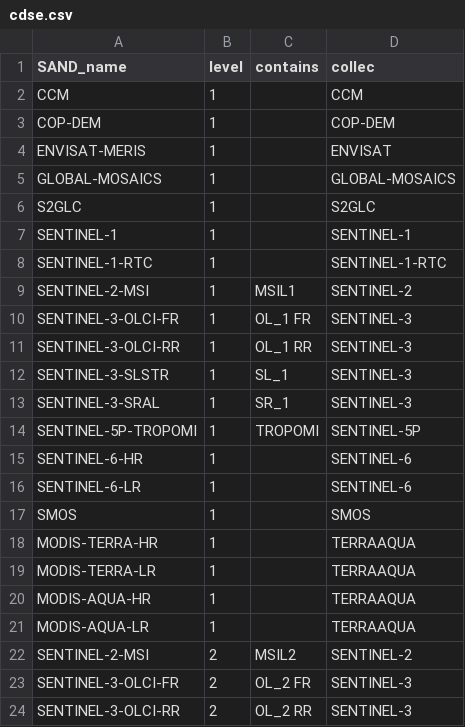
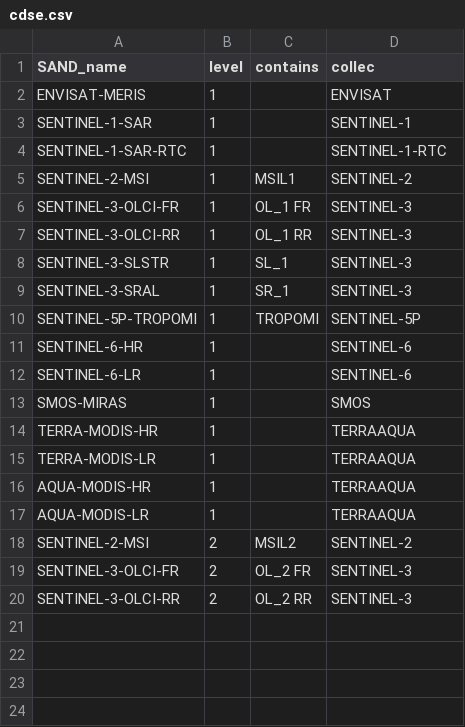
Before and after one commit to hygeos/SAND, a CSV file: sand/collections/cdse.csv, drawn as a sheet.

```diff
--- a/sand/collections/cdse.csv
+++ b/sand/collections/cdse.csv
@@ -1,9 +1,5 @@
 SAND_name,              level,  contains,  collec
-CCM,                    1,      ,          CCM
-COP-DEM,                1,      ,          COP-DEM
 ENVISAT-MERIS,          1,      ,          ENVISAT
-GLOBAL-MOSAICS,         1,      ,          GLOBAL-MOSAICS
-S2GLC,                  1,      ,          S2GLC
-SENTINEL-1,             1,      ,          SENTINEL-1
-SENTINEL-1-RTC,         1,      ,          SENTINEL-1-RTC
+SENTINEL-1-SAR,         1,      ,          SENTINEL-1
+SENTINEL-1-SAR-RTC,     1,      ,          SENTINEL-1-RTC
 SENTINEL-2-MSI,         1,      MSIL1,     SENTINEL-2
@@ -16,7 +12,7 @@ SENTINEL-6-HR,          1,      ,          SENTINEL-6
 SENTINEL-6-LR,          1,      ,          SENTINEL-6
-SMOS,                   1,      ,          SMOS
-MODIS-TERRA-HR,         1,      ,          TERRAAQUA
-MODIS-TERRA-LR,         1,      ,          TERRAAQUA
-MODIS-AQUA-HR,          1,      ,          TERRAAQUA
-MODIS-AQUA-LR,          1,      ,          TERRAAQUA
+SMOS-MIRAS,             1,      ,          SMOS
+TERRA-MODIS-HR,         1,      ,          TERRAAQUA
+TERRA-MODIS-LR,         1,      ,          TERRAAQUA
+AQUA-MODIS-HR,          1,      ,          TERRAAQUA
+AQUA-MODIS-LR,          1,      ,          TERRAAQUA
 SENTINEL-2-MSI,         2,      MSIL2,     SENTINEL-2
```
Also changed, not shown: sand/collections/eumdac.csv, sand/collections/geodes.csv, 8 other files.
